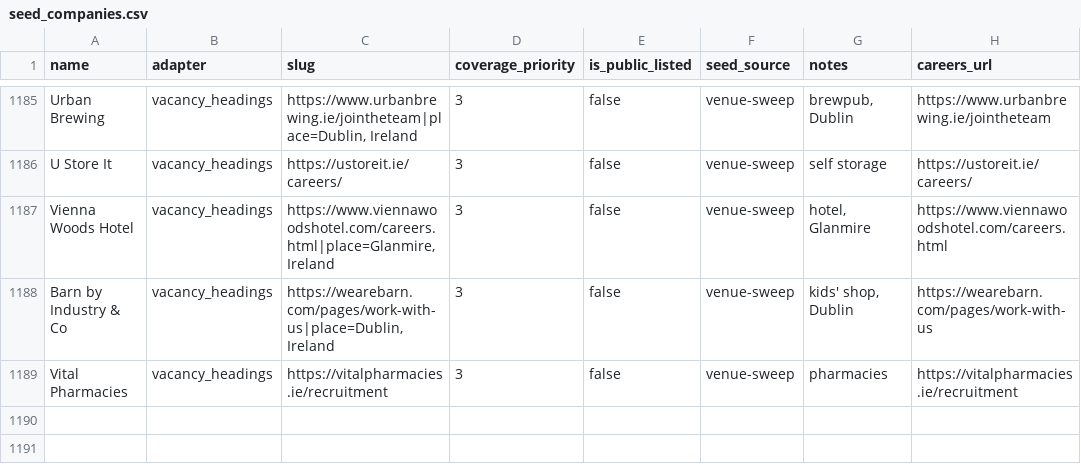
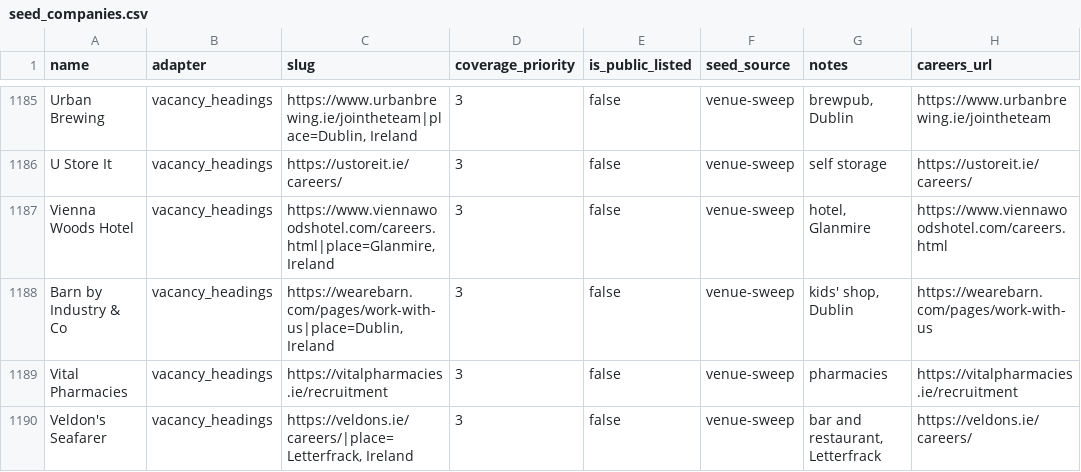
Before and after one commit to ag2502/Sorted-Place, a CSV file: data/seed_companies.csv, drawn as a sheet; only a part is shown, gaps mark what is left out.

Commit message:
2026-10-20 18:45 - Read Veldon's Seafarer's vacancies
Veldon's Seafarer's careers page (https://veldons.ie/careers/) lists its vacancies as headings: 5 Irish roles. Found in the venue sweep of OSM sites.

```diff
--- a/data/seed_companies.csv
+++ b/data/seed_companies.csv
@@ -1189 +1189,2 @@ Barn by Industry & Co,vacancy_headings,"https://wearebarn.com/pages/work-with-us
 Vital Pharmacies,vacancy_headings,https://vitalpharmacies.ie/recruitment,3,false,venue-sweep,pharmacies,https://vitalpharmacies.ie/recruitment
+Veldon's Seafarer,vacancy_headings,"https://veldons.ie/careers/|place=Letterfrack, Ireland",3,false,venue-sweep,"bar and restaurant, Letterfrack",https://veldons.ie/careers/
```
